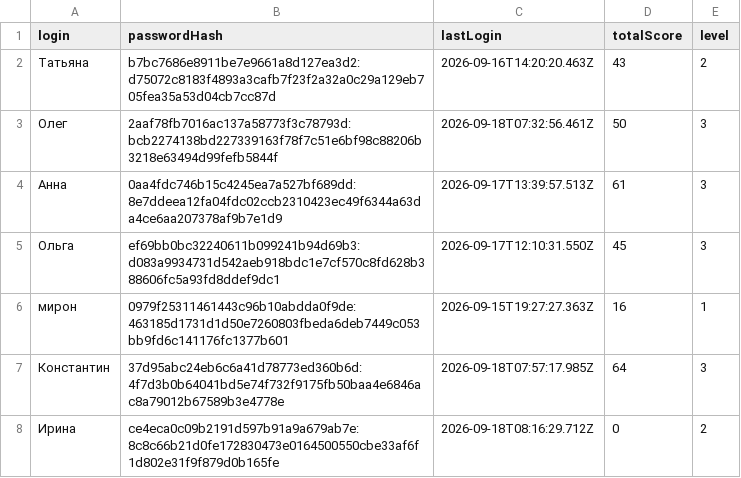
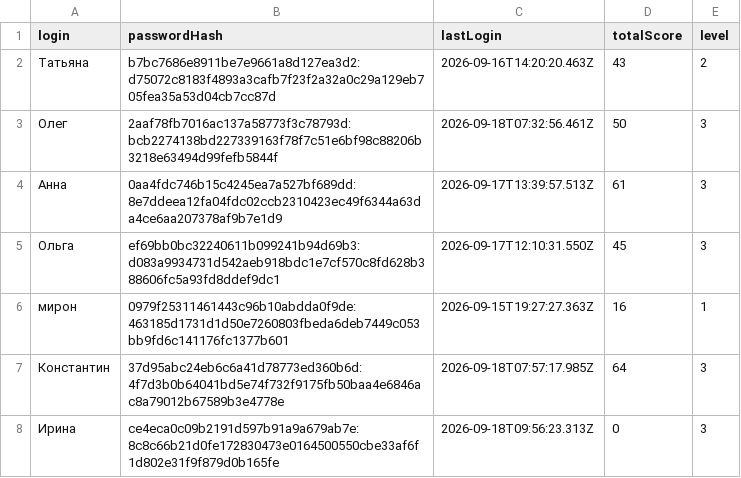
Before and after one commit to kvatsek/Evolution, a CSV file: data/users.csv, drawn as a sheet.

```diff
--- a/data/users.csv
+++ b/data/users.csv
@@ -7,2 +7,2 @@ login,passwordHash,lastLogin,totalScore,level
 Константин,37d95abc24eb6c6a41d78773ed360b6d:4f7d3b0b64041bd5e74f732f9175fb50baa4e6846ac8a79012b67589b3e4778e,2026-09-18T07:57:17.985Z,64,3
-Ирина,ce4eca0c09b2191d597b91a9a679ab7e:8c8c66b21d0fe172830473e0164500550cbe33af6f1d802e31f9f879d0b165fe,2026-09-18T08:16:29.712Z,0,2
+Ирина,ce4eca0c09b2191d597b91a9a679ab7e:8c8c66b21d0fe172830473e0164500550cbe33af6f1d802e31f9f879d0b165fe,2026-09-18T09:56:23.313Z,0,3
```
Also changed, not shown: data/Ирина/current.csv, 10 other files.
